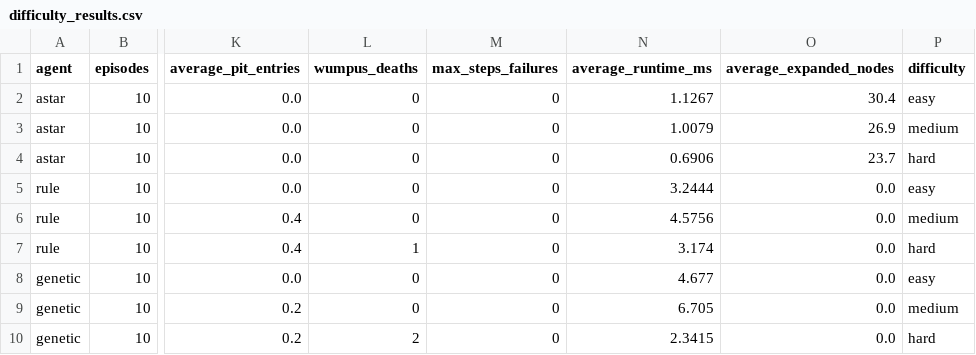
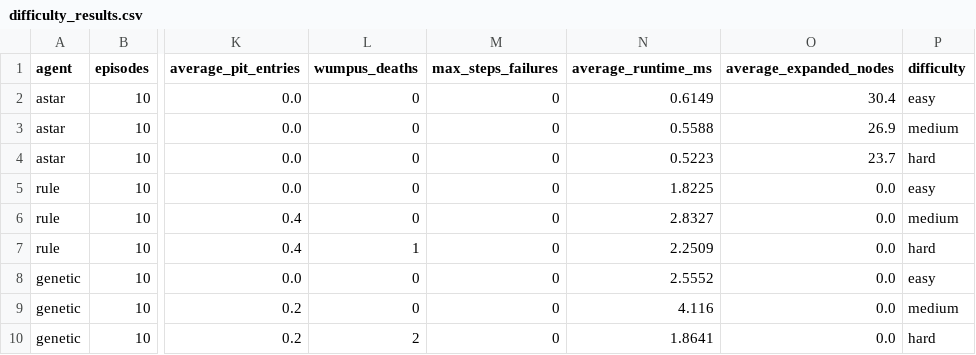
Before and after one commit to mahan-vzmz/Wumpus-World-Genetic, a CSV file: results/final/difficulty_results.csv, drawn as a sheet; only a part is shown, gaps mark what is left out; the diff names each change by its address in the sheet, - before the commit and + after, or states it on an @@ line.

```diff
--- a/results/final/difficulty_results.csv
+++ b/results/final/difficulty_results.csv
-N2 (average_runtime_ms): 1.1267
+N2 (average_runtime_ms): 0.6149
-N3 (average_runtime_ms): 1.0079
+N3 (average_runtime_ms): 0.5588
-N4 (average_runtime_ms): 0.6906
+N4 (average_runtime_ms): 0.5223
-N5 (average_runtime_ms): 3.2444
+N5 (average_runtime_ms): 1.8225
-N6 (average_runtime_ms): 4.5756
+N6 (average_runtime_ms): 2.8327
-N7 (average_runtime_ms): 3.174
+N7 (average_runtime_ms): 2.2509
-N8 (average_runtime_ms): 4.677
+N8 (average_runtime_ms): 2.5552
-N9 (average_runtime_ms): 6.705
+N9 (average_runtime_ms): 4.116
-N10 (average_runtime_ms): 2.3415
+N10 (average_runtime_ms): 1.8641
```
Also changed, not shown: results/final/experiment_results.csv, results/final/summary_results.csv, 11 other files.
